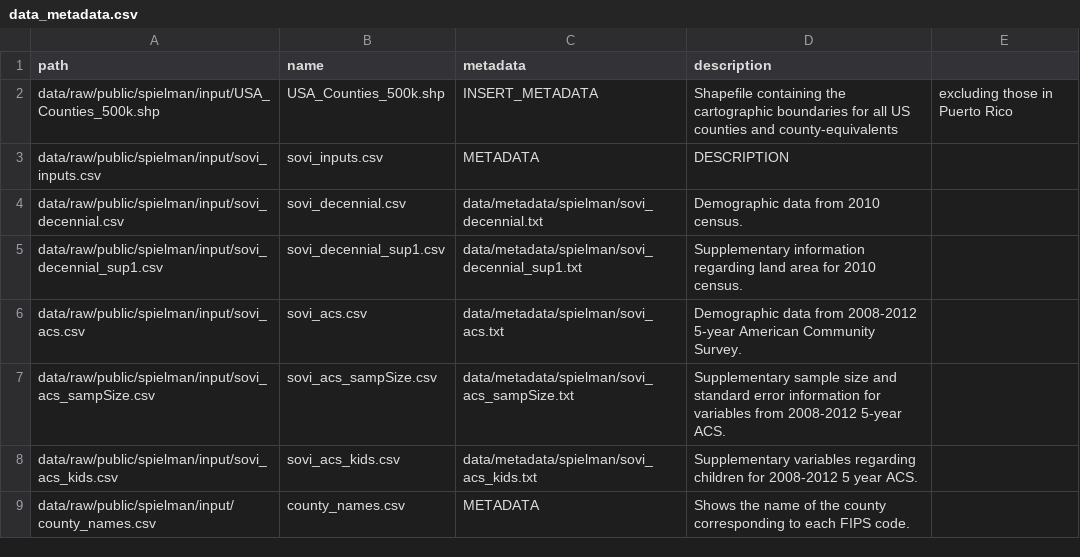
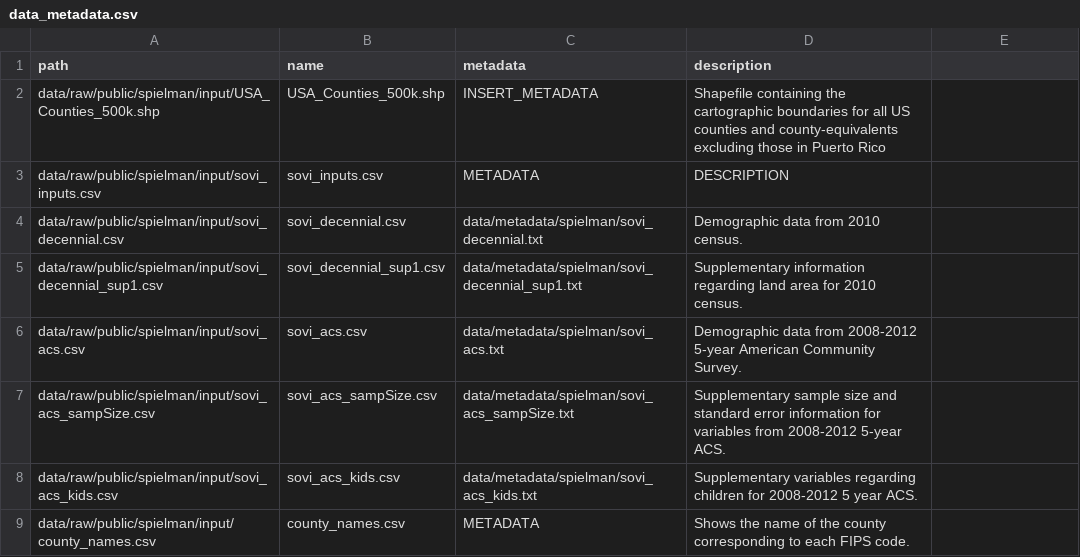
Before and after one commit to HEGSRR/RPl-Spielman-2020, a CSV file: data/data_metadata.csv, drawn as a sheet; only a part is shown.

```diff
--- a/data/data_metadata.csv
+++ b/data/data_metadata.csv
@@ -1,3 +1,3 @@
 path,name,metadata,description
-data/raw/public/spielman/input/USA_Counties_500k.shp, USA_Counties_500k.shp, INSERT_METADATA, Shapefile containing the cartographic boundaries for all US counties and county-equivalents, excluding those in Puerto Rico
+data/raw/public/spielman/input/USA_Counties_500k.shp, USA_Counties_500k.shp, INSERT_METADATA, Shapefile containing the cartographic boundaries for all US counties and county-equivalents excluding those in Puerto Rico
 data/raw/public/spielman/input/sovi_inputs.csv, sovi_inputs.csv, METADATA, DESCRIPTION
```
Also changed, not shown: 9 other files.
